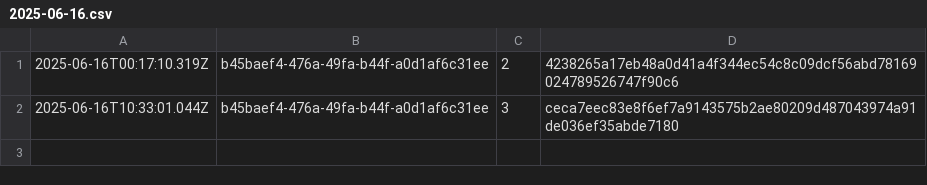
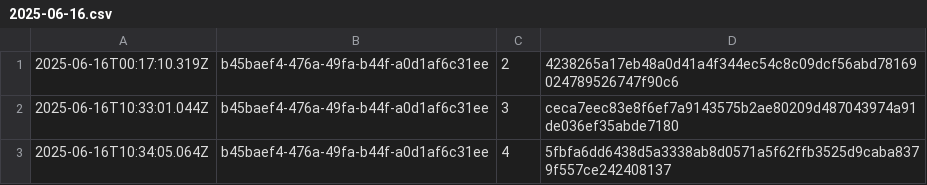
Before and after one commit to traceprompt/open-anchors, a CSV file: 2025-06-16.csv, drawn as a sheet.

Commit message:
anchor 1 roots (2025-06-16)

```diff
--- a/2025-06-16.csv
+++ b/2025-06-16.csv
@@ -2 +2,2 @@
 2025-06-16T10:33:01.044Z,b45baef4-476a-49fa-b44f-a0d1af6c31ee,3,ceca7eec83e8f6ef7a9143575b2ae80209d487043974a91de036ef35abde7180
+2025-06-16T10:34:05.064Z,b45baef4-476a-49fa-b44f-a0d1af6c31ee,4,5fbfa6dd6438d5a3338ab8d0571a5f62ffb3525d9caba8379f557ce242408137
```
